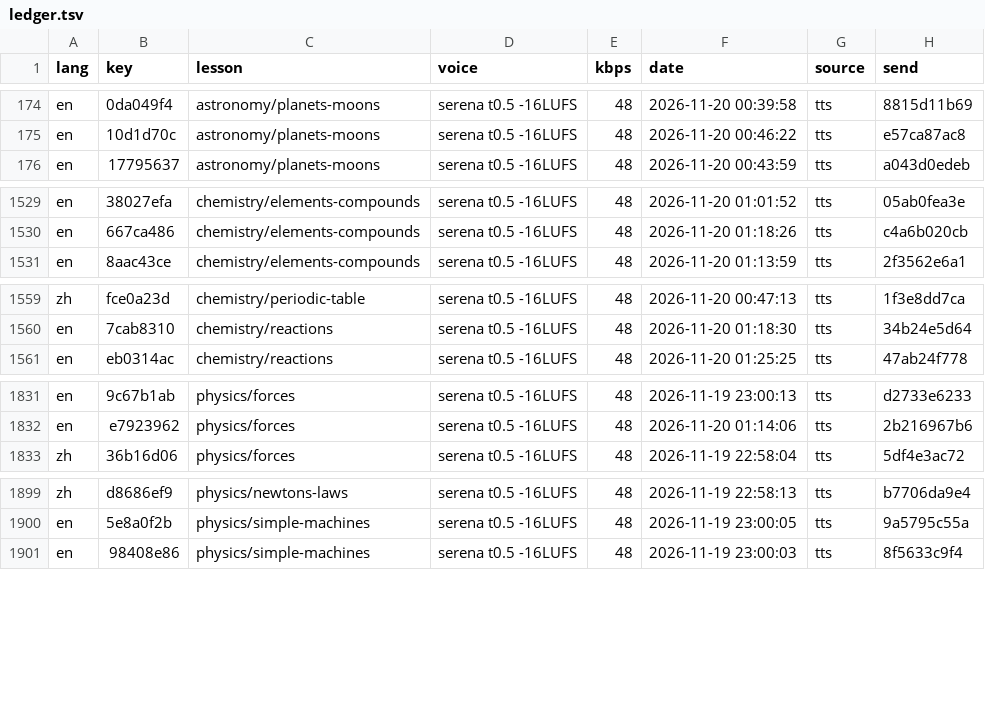
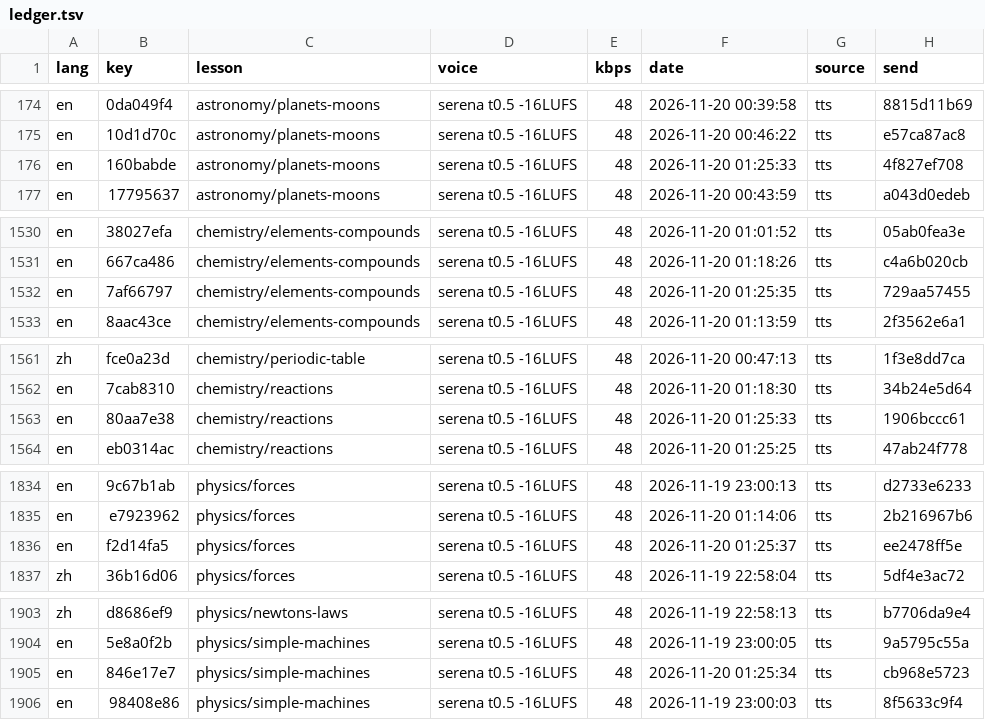
Before and after one commit to gladcolor/gc-audio-science, a TSV file: status/ledger.tsv, drawn as a sheet; only a part is shown, gaps mark what is left out; the diff covers the shown part only.

Commit message:
physics/forces: read-aloud (run) - finished (12/12 serena)

```diff
--- a/status/ledger.tsv
+++ b/status/ledger.tsv
@@ -175,2 +175,3 @@ en	0da049f4	astronomy/planets-moons	serena t0.5 -16LUFS	48	2026-11-20 00:39:58	t
 en	10d1d70c	astronomy/planets-moons	serena t0.5 -16LUFS	48	2026-11-20 00:46:22	tts	e57ca87ac8
+en	160babde	astronomy/planets-moons	serena t0.5 -16LUFS	48	2026-11-20 01:25:33	tts	4f827ef708
 en	17795637	astronomy/planets-moons	serena t0.5 -16LUFS	48	2026-11-20 00:43:59	tts	a043d0edeb
@@ -1530,2 +1531,3 @@ en	38027efa	chemistry/elements-compounds	serena t0.5 -16LUFS	48	2026-11-20 01:01
 en	667ca486	chemistry/elements-compounds	serena t0.5 -16LUFS	48	2026-11-20 01:18:26	tts	c4a6b020cb
+en	7af66797	chemistry/elements-compounds	serena t0.5 -16LUFS	48	2026-11-20 01:25:35	tts	729aa57455
 en	8aac43ce	chemistry/elements-compounds	serena t0.5 -16LUFS	48	2026-11-20 01:13:59	tts	2f3562e6a1
@@ -1560,2 +1562,3 @@ zh	fce0a23d	chemistry/periodic-table	serena t0.5 -16LUFS	48	2026-11-20 00:47:13
 en	7cab8310	chemistry/reactions	serena t0.5 -16LUFS	48	2026-11-20 01:18:30	tts	34b24e5d64
+en	80aa7e38	chemistry/reactions	serena t0.5 -16LUFS	48	2026-11-20 01:25:33	tts	1906bccc61
 en	eb0314ac	chemistry/reactions	serena t0.5 -16LUFS	48	2026-11-20 01:25:25	tts	47ab24f778
@@ -1832,2 +1835,3 @@ en	9c67b1ab	physics/forces	serena t0.5 -16LUFS	48	2026-11-19 23:00:13	tts	d2733e
 en	e7923962	physics/forces	serena t0.5 -16LUFS	48	2026-11-20 01:14:06	tts	2b216967b6
+en	f2d14fa5	physics/forces	serena t0.5 -16LUFS	48	2026-11-20 01:25:37	tts	ee2478ff5e
 zh	36b16d06	physics/forces	serena t0.5 -16LUFS	48	2026-11-19 22:58:04	tts	5df4e3ac72
@@ -1900,2 +1904,3 @@ zh	d8686ef9	physics/newtons-laws	serena t0.5 -16LUFS	48	2026-11-19 22:58:13	tts
 en	5e8a0f2b	physics/simple-machines	serena t0.5 -16LUFS	48	2026-11-19 23:00:05	tts	9a5795c55a
+en	846e17e7	physics/simple-machines	serena t0.5 -16LUFS	48	2026-11-20 01:25:34	tts	cb968e5723
 en	98408e86	physics/simple-machines	serena t0.5 -16LUFS	48	2026-11-19 23:00:03	tts	8f5633c9f4
```
Also changed, not shown: 1 added row elsewhere in this file, 8 other files.
